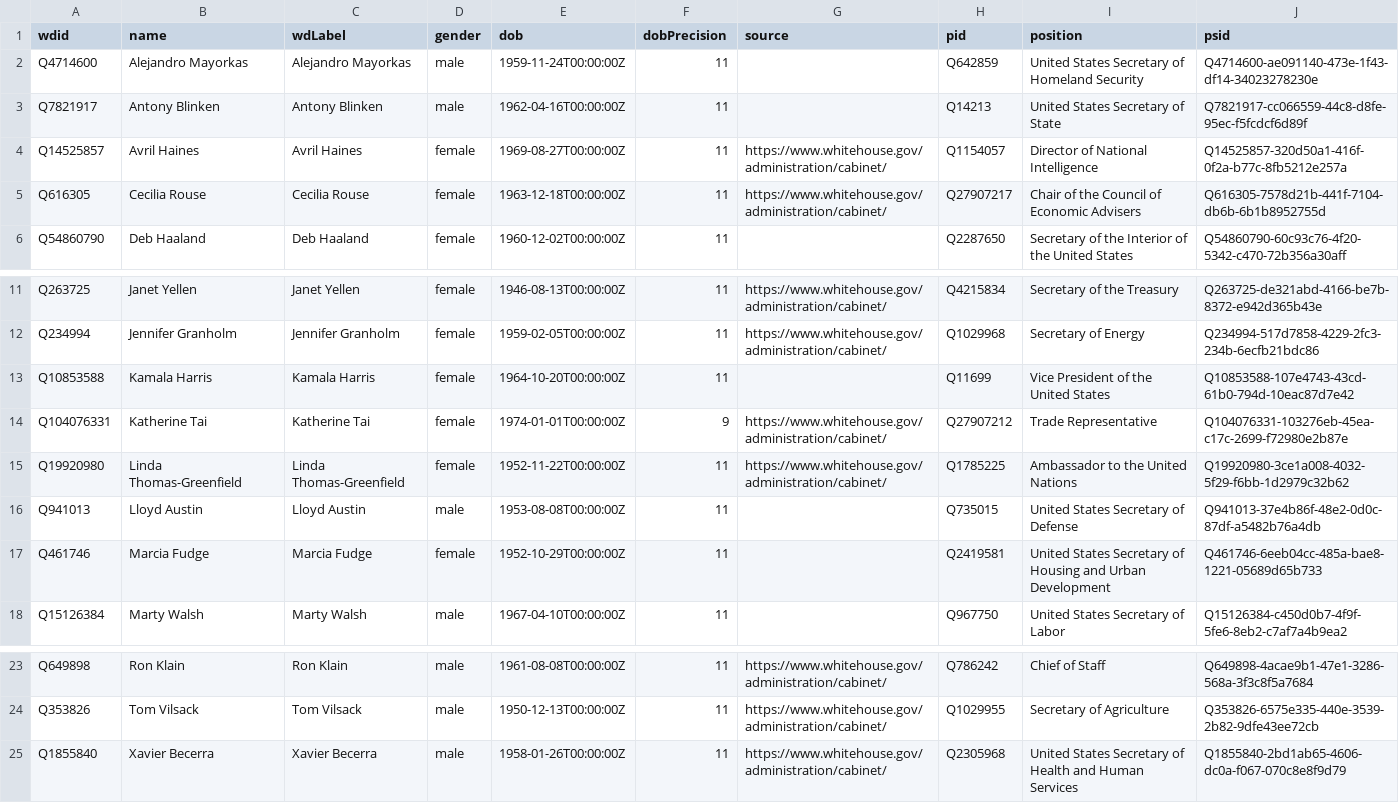
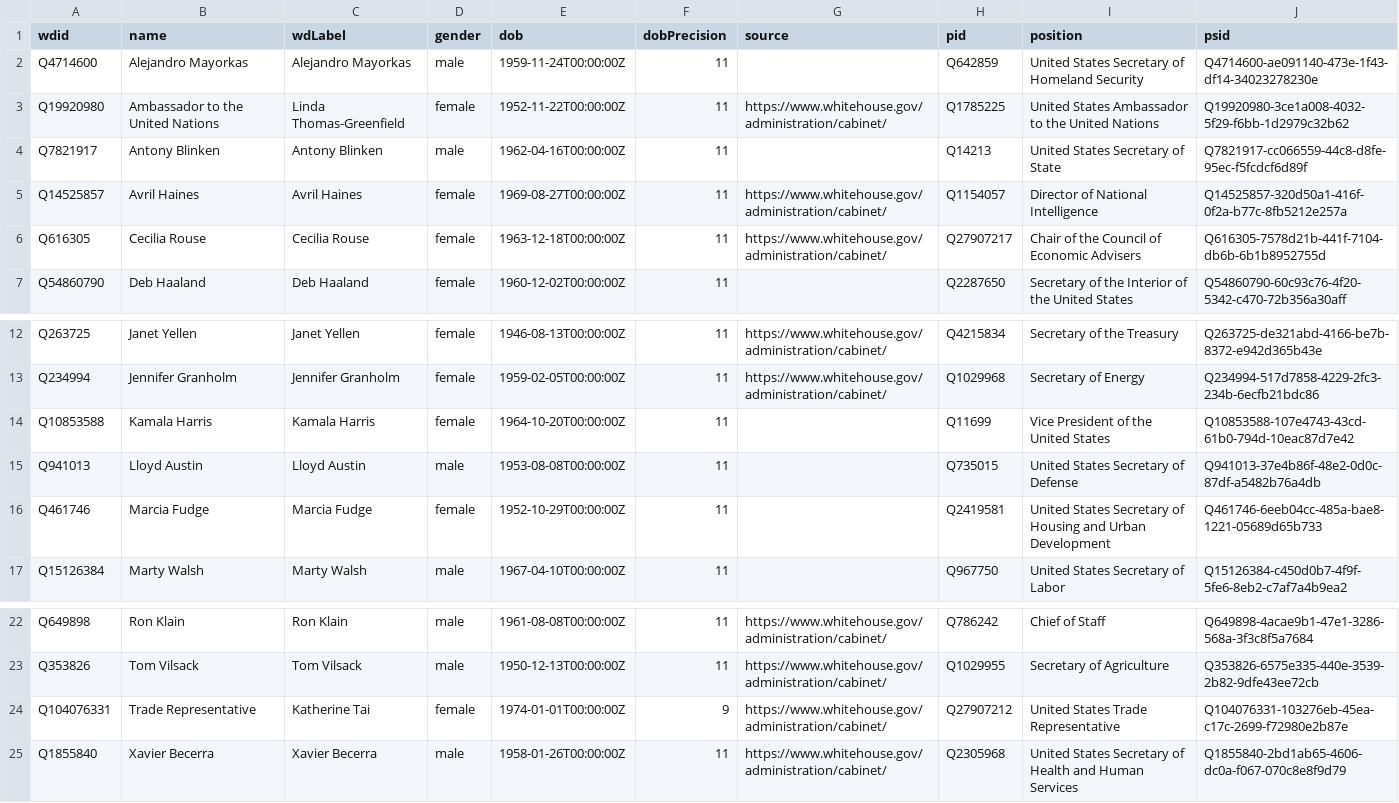
Before and after one commit to every-politician-scrapers/us-cabinet, a CSV file: data/wikidata.csv, drawn as a sheet; only a part is shown, gaps mark what is left out; removed rows and columns are numbered as before the commit, all else as after; the diff names each change by its address in the sheet, - before the commit and + after, or states it on an @@ line.

Commit message:
refresh data

```diff
--- a/data/wikidata.csv
+++ b/data/wikidata.csv
+row 3: Q19920980 | Ambassador to the United Nations | Linda Thomas-Greenfield | female | 1952-11-22T00:00:00Z | 11 | https://www.whitehouse.gov/administration/cabinet/ | Q1785225 | United States Ambassador to the United Nations | Q19920980-3ce1a008-4032-5f29-f6bb-1d2979c32b62
-row 14: Q104076331 | Katherine Tai | Katherine Tai | female | 1974-01-01T00:00:00Z | 9 | https://www.whitehouse.gov/administration/cabinet/ | Q27907212 | Trade Representative | Q104076331-103276eb-45ea-c17c-2699-f72980e2b87e
-row 15: Q19920980 | Linda Thomas-Greenfield | Linda Thomas-Greenfield | female | 1952-11-22T00:00:00Z | 11 | https://www.whitehouse.gov/administration/cabinet/ | Q1785225 | Ambassador to the United Nations | Q19920980-3ce1a008-4032-5f29-f6bb-1d2979c32b62
+row 24: Q104076331 | Trade Representative | Katherine Tai | female | 1974-01-01T00:00:00Z | 9 | https://www.whitehouse.gov/administration/cabinet/ | Q27907212 | United States Trade Representative | Q104076331-103276eb-45ea-c17c-2699-f72980e2b87e
```
Also changed, not shown: 1 other file.
